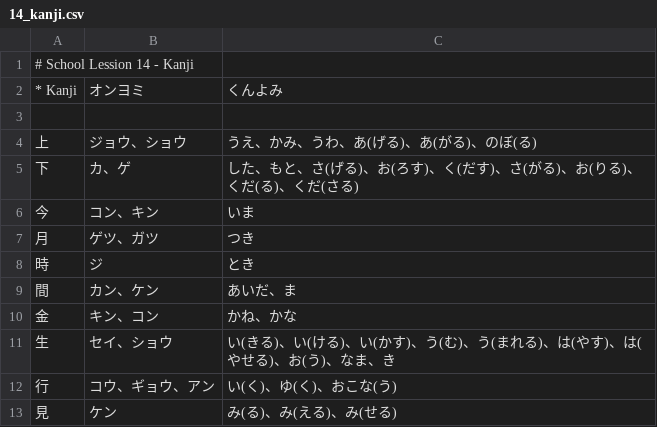
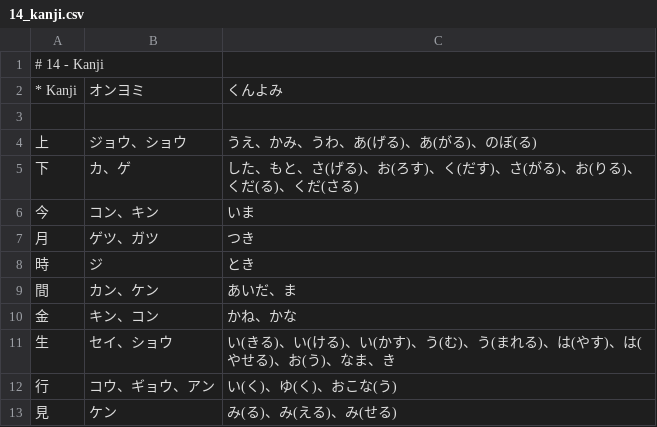
Before and after one commit to loentar/loentar.github.io, a CSV file: teachme/db/jpschool/14_kanji.csv, drawn as a sheet.

```diff
--- a/teachme/db/jpschool/14_kanji.csv
+++ b/teachme/db/jpschool/14_kanji.csv
@@ -1,2 +1,2 @@
-# School Lession 14 - Kanji;;
+# 14 - Kanji;;
 * Kanji;オンヨミ;くんよみ
```
Also changed, not shown: teachme/db/jpschool/13_kanji.csv, teachme/db/jpschool/16_kanji.csv, 8 other files.
